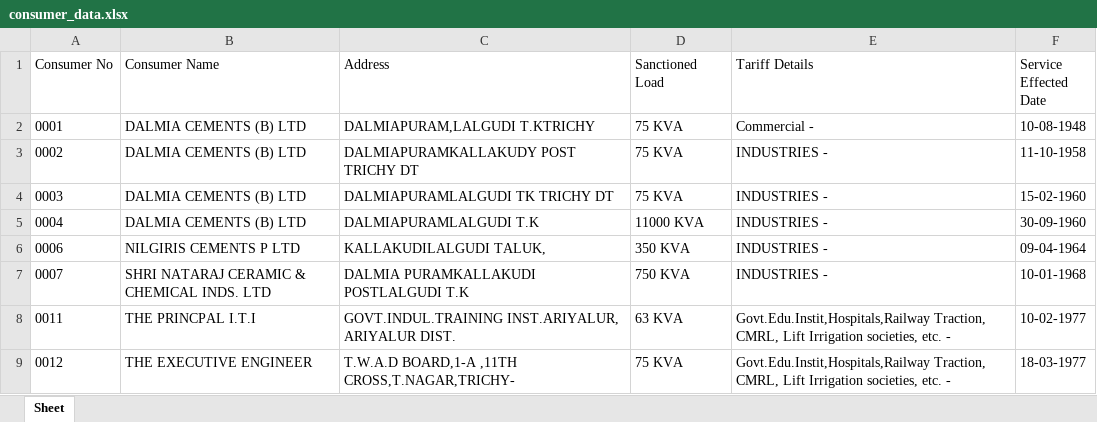
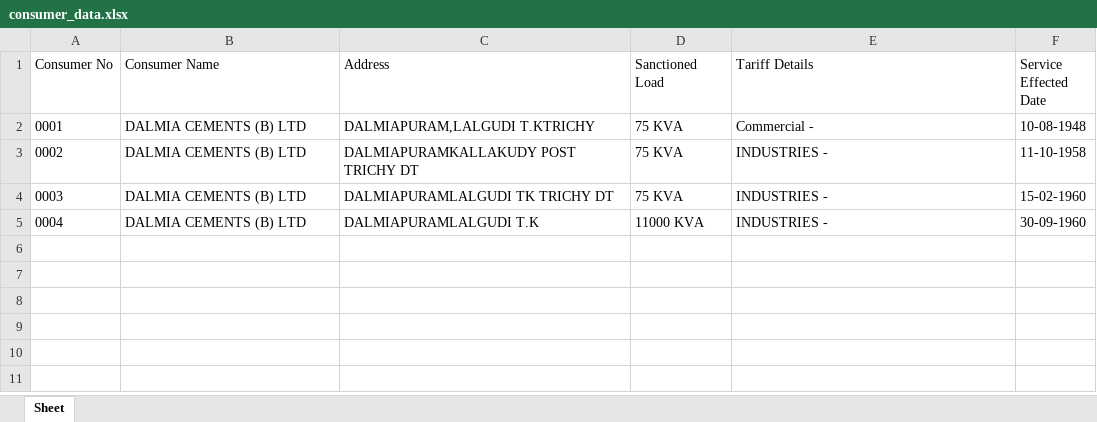
Before and after one commit to ravikiran8844/tneb-consumer-data-scraper, an Excel workbook: consumer_data.xlsx, sheet Sheet, drawn as a sheet; values as stored, in another font and other column widths than the file's, no borders; the diff names each change by its address in the sheet, - before the commit and + after, or states it on an @@ line.

```diff
--- a/consumer_data.xlsx (sheet Sheet)
+++ b/consumer_data.xlsx (sheet Sheet)
-row 6: 0006 | NILGIRIS CEMENTS P LTD | KALLAKUDILALGUDI TALUK, | 350 KVA | INDUSTRIES - | 09-04-1964
-row 7: 0007 | SHRI NATARAJ CERAMIC & CHEMICAL INDS. LTD | DALMIA PURAMKALLAKUDI POSTLALGUDI T.K | 750 KVA | INDUSTRIES - | 10-01-1968
-row 8: 0011 | THE PRINCPAL I.T.I | GOVT.INDUL.TRAINING INST.ARIYALUR, ARIYALUR DIST. | 63 KVA | Govt.Edu.Instit,Hospitals,Railway Traction, CMRL, Lift Irrigation societies, etc. - | 10-02-1977
-row 9: 0012 | THE EXECUTIVE ENGINEER | T.W.A.D BOARD,1-A ,11TH CROSS,T.NAGAR,TRICHY- | 75 KVA | Govt.Edu.Instit,Hospitals,Railway Traction, CMRL, Lift Irrigation societies, etc. - | 18-03-1977
```
Also changed, not shown: 1 other file.
